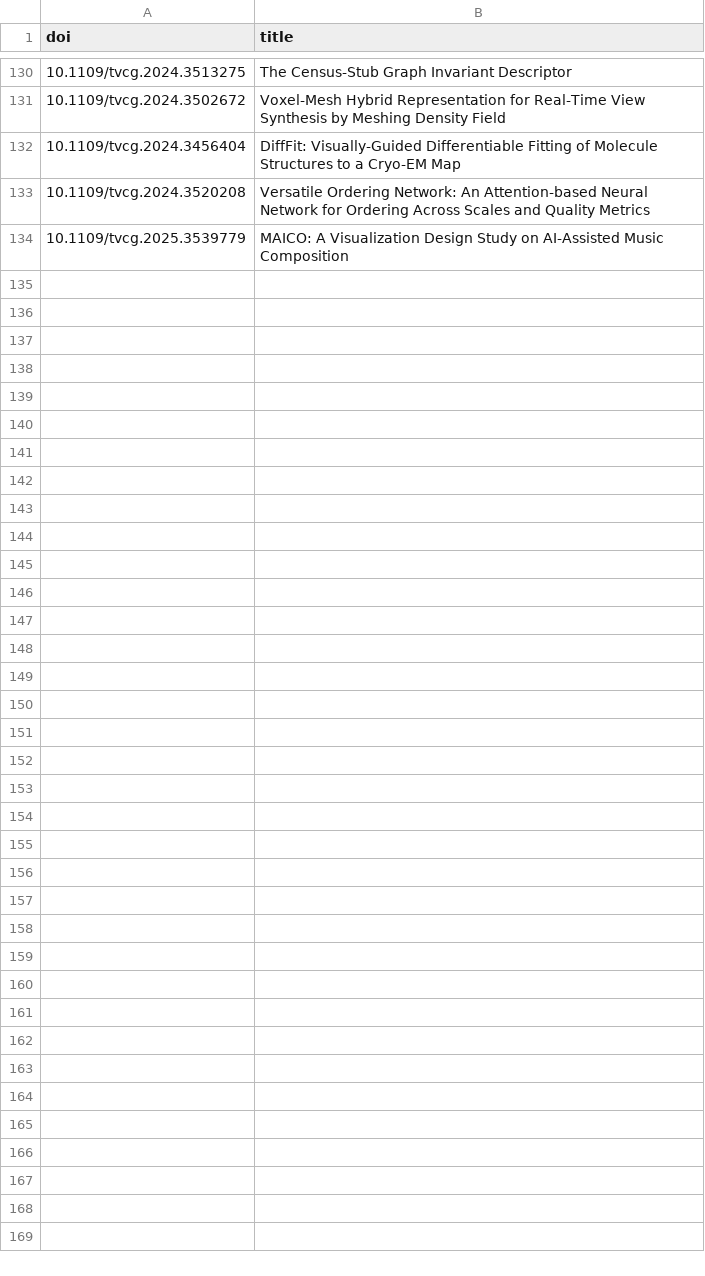
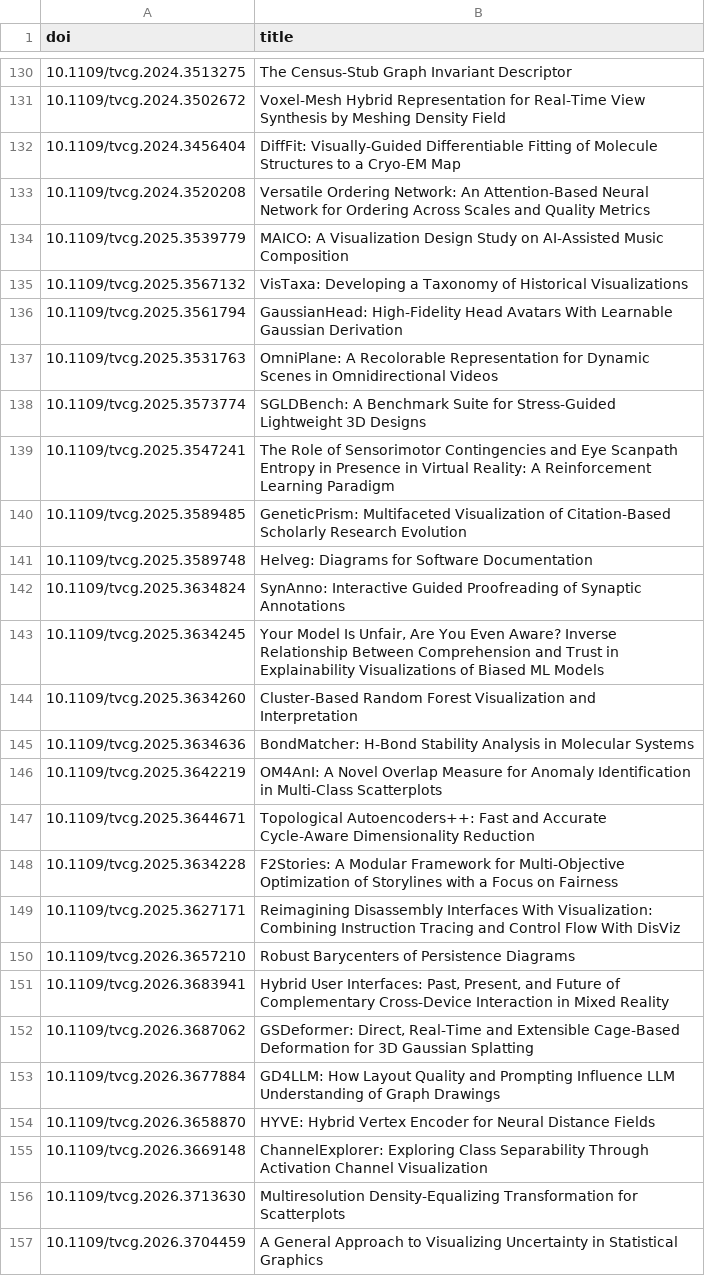
Before and after one commit to pisenberg/vispubdata, a CSV file: vispubdata-update/tvcg-dois-with-stamp.csv, drawn as a sheet; only a part is shown, gaps mark what is left out.

Commit message:
TVCG papers with GRSI stamp, file updated

```diff
--- a/vispubdata-update/tvcg-dois-with-stamp.csv
+++ b/vispubdata-update/tvcg-dois-with-stamp.csv
@@ -132,3 +132,26 @@ doi,title
 10.1109/tvcg.2024.3456404,DiffFit: Visually-Guided Differentiable Fitting of Molecule Structures to a Cryo-EM Map
-10.1109/tvcg.2024.3520208,Versatile Ordering Network: An Attention-based Neural Network for Ordering Across Scales and Quality Metrics
+10.1109/tvcg.2024.3520208,Versatile Ordering Network: An Attention-Based Neural Network for Ordering Across Scales and Quality Metrics
 10.1109/tvcg.2025.3539779,MAICO: A Visualization Design Study on AI-Assisted Music Composition
+10.1109/tvcg.2025.3567132,VisTaxa: Developing a Taxonomy of Historical Visualizations
+10.1109/tvcg.2025.3561794,GaussianHead: High-Fidelity Head Avatars With Learnable Gaussian Derivation
+10.1109/tvcg.2025.3531763,OmniPlane: A Recolorable Representation for Dynamic Scenes in Omnidirectional Videos
+10.1109/tvcg.2025.3573774,SGLDBench: A Benchmark Suite for Stress-Guided Lightweight 3D Designs
+10.1109/tvcg.2025.3547241,The Role of Sensorimotor Contingencies and Eye Scanpath Entropy in Presence in Virtual Reality: A Reinforcement Learning Paradigm
+10.1109/tvcg.2025.3589485,GeneticPrism: Multifaceted Visualization of Citation-Based Scholarly Research Evolution
+10.1109/tvcg.2025.3589748,Helveg: Diagrams for Software Documentation
+10.1109/tvcg.2025.3634824,SynAnno: Interactive Guided Proofreading of Synaptic Annotations
+10.1109/tvcg.2025.3634245,"Your Model Is Unfair, Are You Even Aware? Inverse Relationship Between Comprehension and Trust in Explainability Visualizations of Biased ML Models"
+10.1109/tvcg.2025.3634260,Cluster-Based Random Forest Visualization and Interpretation
+10.1109/tvcg.2025.3634636,BondMatcher: H-Bond Stability Analysis in Molecular Systems
+10.1109/tvcg.2025.3642219,OM4AnI: A Novel Overlap Measure for Anomaly Identification in Multi-Class Scatterplots
+10.1109/tvcg.2025.3644671,Topological Autoencoders++: Fast and Accurate Cycle-Aware Dimensionality Reduction
+10.1109/tvcg.2025.3634228,F2Stories: A Modular Framework for Multi-Objective Optimization of Storylines with a Focus on Fairness
+10.1109/tvcg.2025.3627171,Reimagining Disassembly Interfaces With Visualization: Combining Instruction Tracing and Control Flow With DisViz
+10.1109/tvcg.2026.3657210,Robust Barycenters of Persistence Diagrams
+10.1109/tvcg.2026.3683941,"Hybrid User Interfaces: Past, Present, and Future of Complementary Cross-Device Interaction in Mixed Reality"
+10.1109/tvcg.2026.3687062,"GSDeformer: Direct, Real-Time and Extensible Cage-Based Deformation for 3D Gaussian Splatting"
+10.1109/tvcg.2026.3677884,GD4LLM: How Layout Quality and Prompting Influence LLM Understanding of Graph Drawings
+10.1109/tvcg.2026.3658870,HYVE: Hybrid Vertex Encoder for Neural Distance Fields
+10.1109/tvcg.2026.3669148,ChannelExplorer: Exploring Class Separability Through Activation Channel Visualization
+10.1109/tvcg.2026.3713630,Multiresolution Density-Equalizing Transformation for Scatterplots
+10.1109/tvcg.2026.3704459,A General Approach to Visualizing Uncertainty in Statistical Graphics
```
